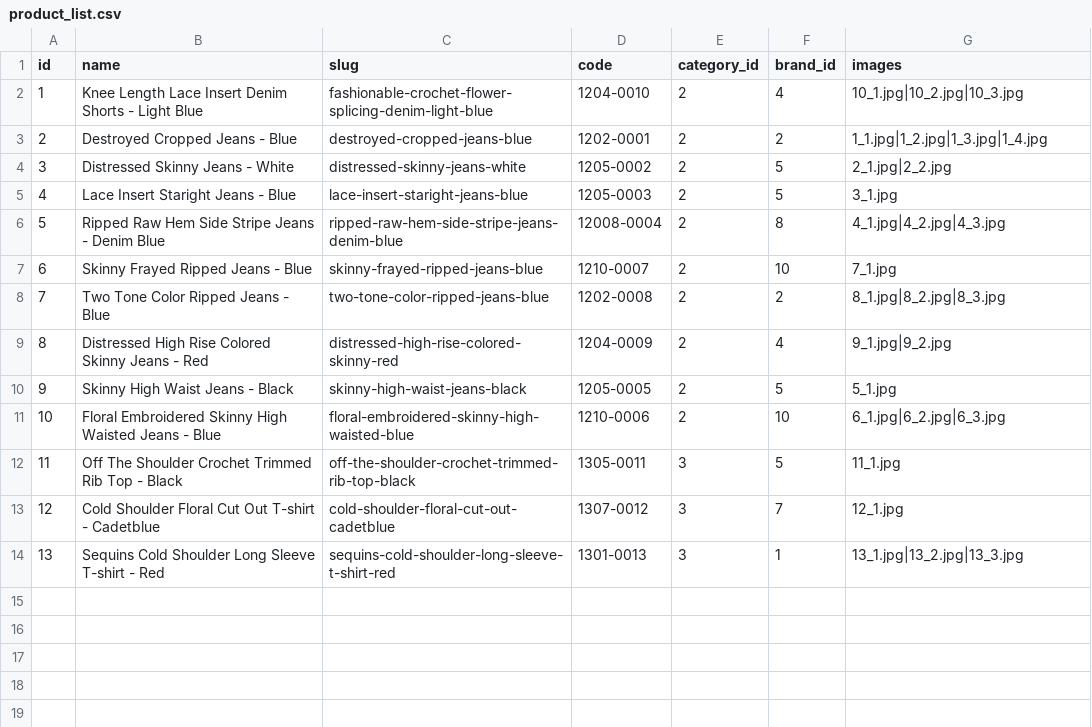
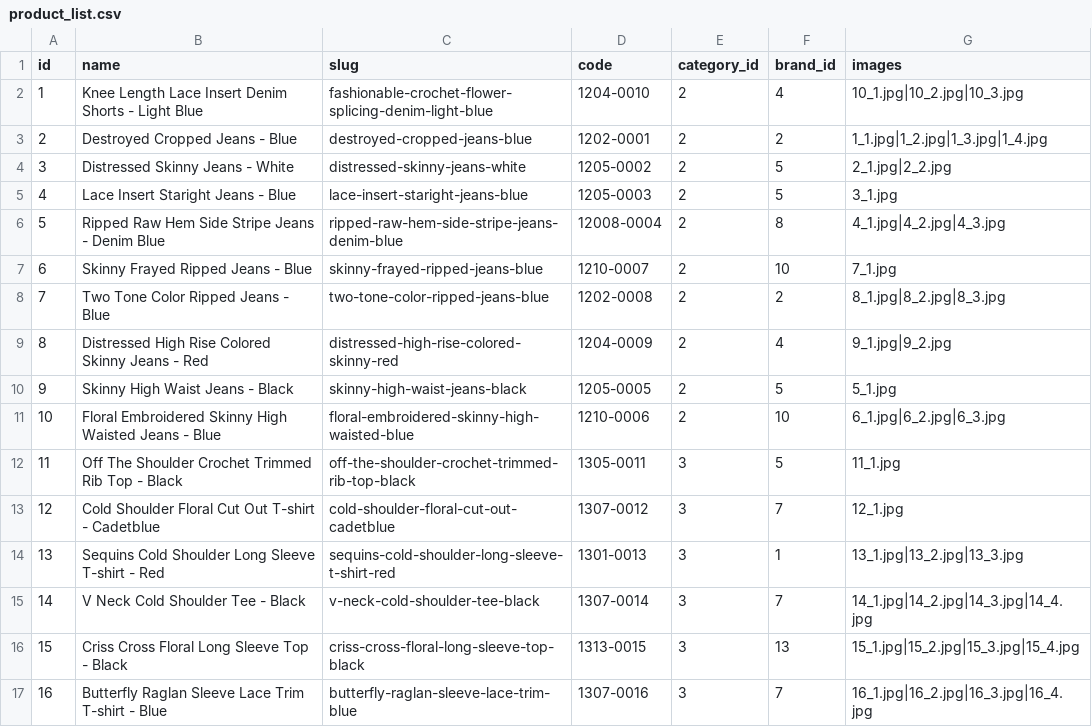
Before and after one commit to asd75468756/oc-shopaholic-demo-theme, a CSV file: plugins/lovata/basecode/csv/product_list.csv, drawn as a sheet; the diff names each change by its address in the sheet, - before the commit and + after, or states it on an @@ line.

```diff
--- a/plugins/lovata/basecode/csv/product_list.csv
+++ b/plugins/lovata/basecode/csv/product_list.csv
+row 15: 14 | V Neck Cold Shoulder Tee - Black | v-neck-cold-shoulder-tee-black | 1307-0014 | 3 | 7 | 14_1.jpg|14_2.jpg|14_3.jpg|14_4.jpg
+row 16: 15 | Criss Cross Floral Long Sleeve Top - Black | criss-cross-floral-long-sleeve-top-black | 1313-0015 | 3 | 13 | 15_1.jpg|15_2.jpg|15_3.jpg|15_4.jpg
+row 17: 16 | Butterfly Raglan Sleeve Lace Trim T-shirt - Blue | butterfly-raglan-sleeve-lace-trim-blue | 1307-0016 | 3 | 7 | 16_1.jpg|16_2.jpg|16_3.jpg|16_4.jpg
```
Also changed, not shown: plugins/lovata/basecode/csv/offer_list.csv, plugins/lovata/basecode/csv/property_list.csv, 14 other files.
